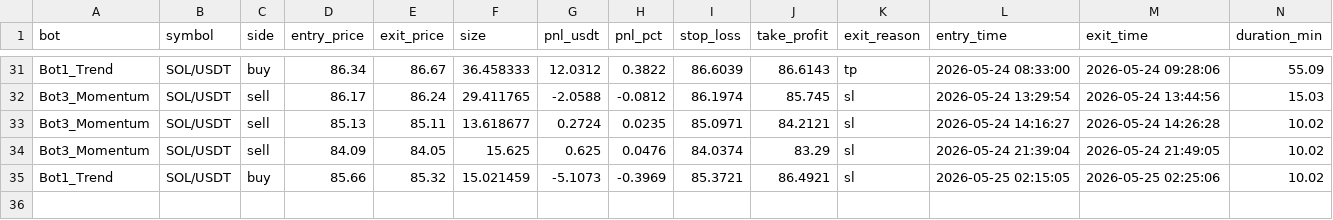
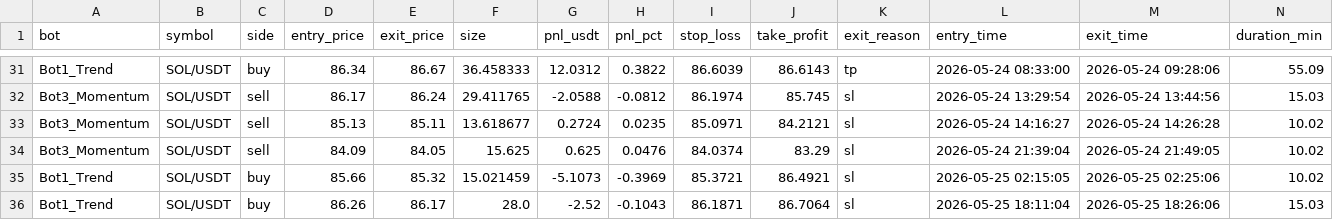
Before and after one commit to Jorjota12/trading_bots, a CSV file: trades_SOL.csv, drawn as a sheet; only a part is shown, gaps mark what is left out.

Commit message:
update trades_SOL.csv

```diff
--- a/trades_SOL.csv
+++ b/trades_SOL.csv
@@ -35 +35,2 @@ Bot3_Momentum,SOL/USDT,sell,84.09,84.05,15.625,0.625,0.0476,84.0374,83.29,sl,202
 Bot1_Trend,SOL/USDT,buy,85.66,85.32,15.021459,-5.1073,-0.3969,85.3721,86.4921,sl,2026-05-25 02:15:05,2026-05-25 02:25:06,10.02
+Bot1_Trend,SOL/USDT,buy,86.26,86.17,28.0,-2.52,-0.1043,86.1871,86.7064,sl,2026-05-25 18:11:04,2026-05-25 18:26:06,15.03
```
